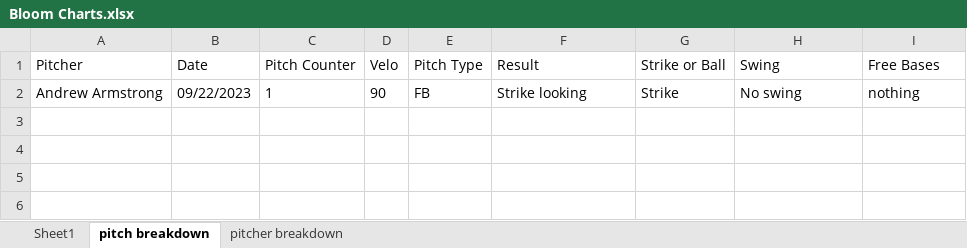
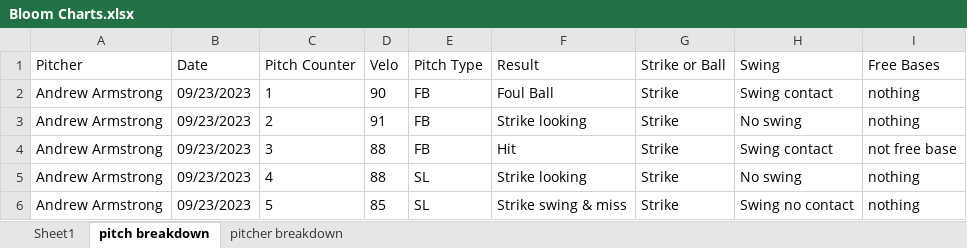
Before and after one commit to drewbeno1/data_base, an Excel workbook: Bloom Charts.xlsx, sheet pitch breakdown, drawn as a sheet; values as stored, in another font and other column widths than the file's, no borders; the diff names each change by its address in the sheet, - before the commit and + after, or states it on an @@ line.

```diff
--- a/Bloom Charts.xlsx (sheet pitch breakdown)
+++ b/Bloom Charts.xlsx (sheet pitch breakdown)
-B2 (Date): 09/22/2023
+B2 (Date): 09/23/2023
-F2 (Result): Strike looking
+F2 (Result): Foul Ball
-H2 (Swing): No swing
+H2 (Swing): Swing contact
+row 3: Andrew Armstrong | 09/23/2023 | 2 | 91 | FB | Strike looking | Strike | No swing | nothing
+row 4: Andrew Armstrong | 09/23/2023 | 3 | 88 | FB | Hit | Strike | Swing contact | not free base
+row 5: Andrew Armstrong | 09/23/2023 | 4 | 88 | SL | Strike looking | Strike | No swing | nothing
+row 6: Andrew Armstrong | 09/23/2023 | 5 | 85 | SL | Strike swing & miss | Strike | Swing no contact | nothing
```
Also changed, not shown: sheet Sheet1, sheet pitcher breakdown, 2 other files.
